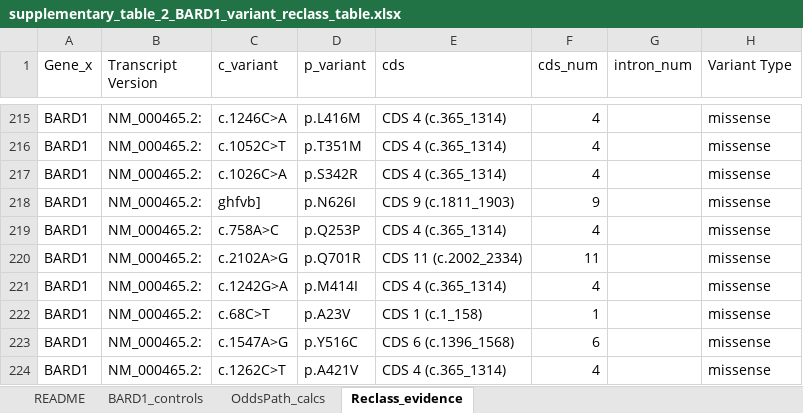
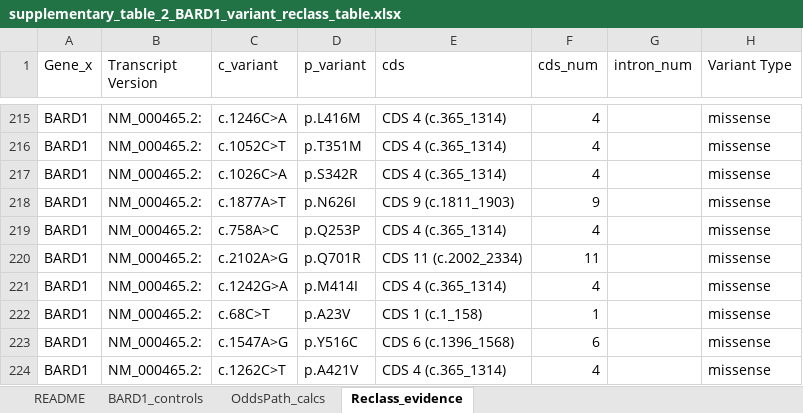
Before and after one commit to ivanw314/BARD1_SGE_analysis, an Excel workbook: Data/final_tables/supplementary_table_2_BARD1_variant_reclass_table.xlsx, sheet Reclass_evidence, drawn as a sheet; only a part is shown, gaps mark what is left out; values as stored, in another font and other column widths than the file's, no borders; the diff names each change by its address in the sheet, - before the commit and + after, or states it on an @@ line.

Commit message:
Update supplementary_table_2_BARD1_variant_reclass_table.xlsx
Corrupted data at p.N626I manually fixed

```diff
--- a/Data/final_tables/supplementary_table_2_BARD1_variant_reclass_table.xlsx (sheet Reclass_evidence)
+++ b/Data/final_tables/supplementary_table_2_BARD1_variant_reclass_table.xlsx (sheet Reclass_evidence)
-C218 (c_variant): ghfvb]
+C218 (c_variant): c.1877A>T
```
